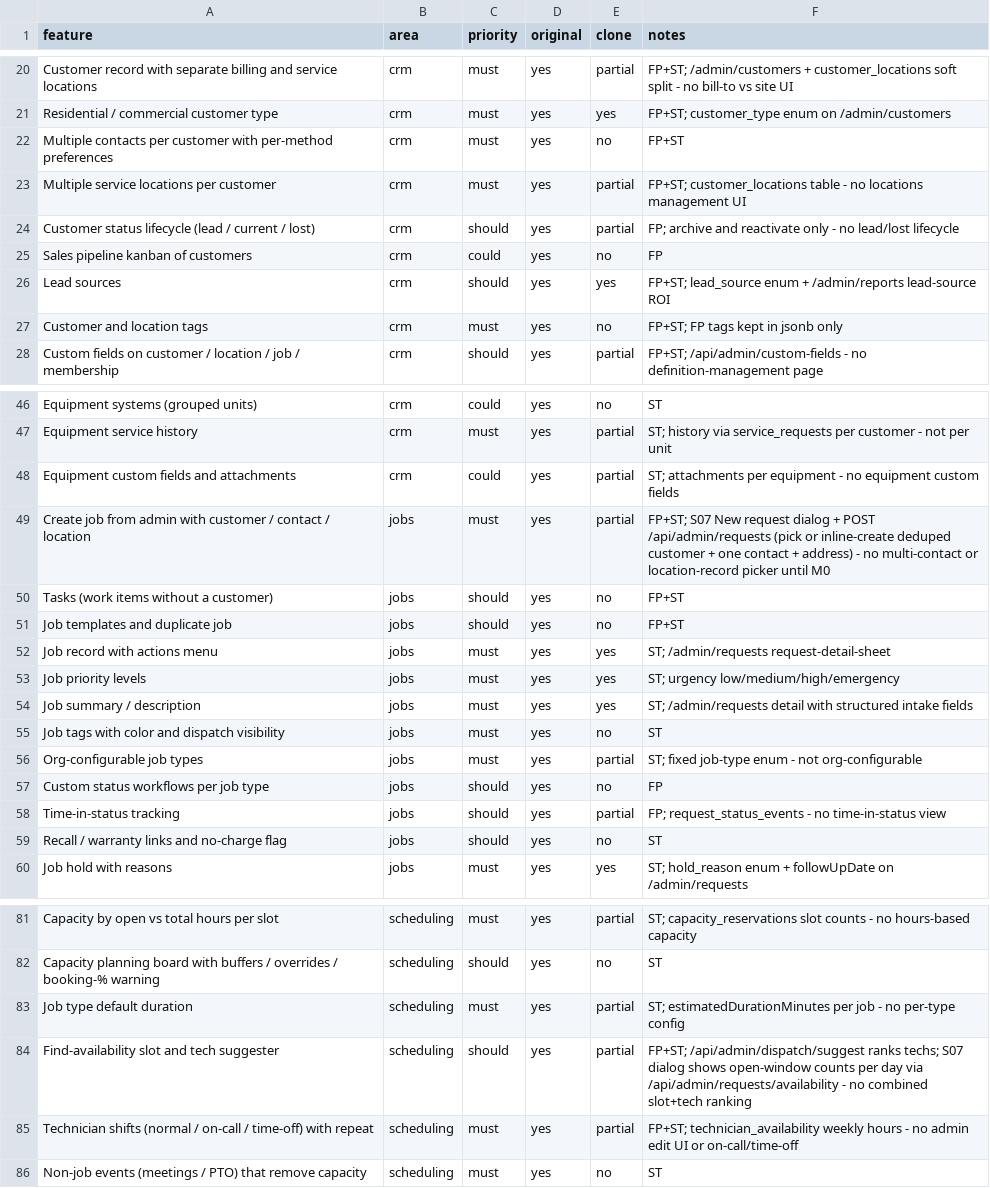
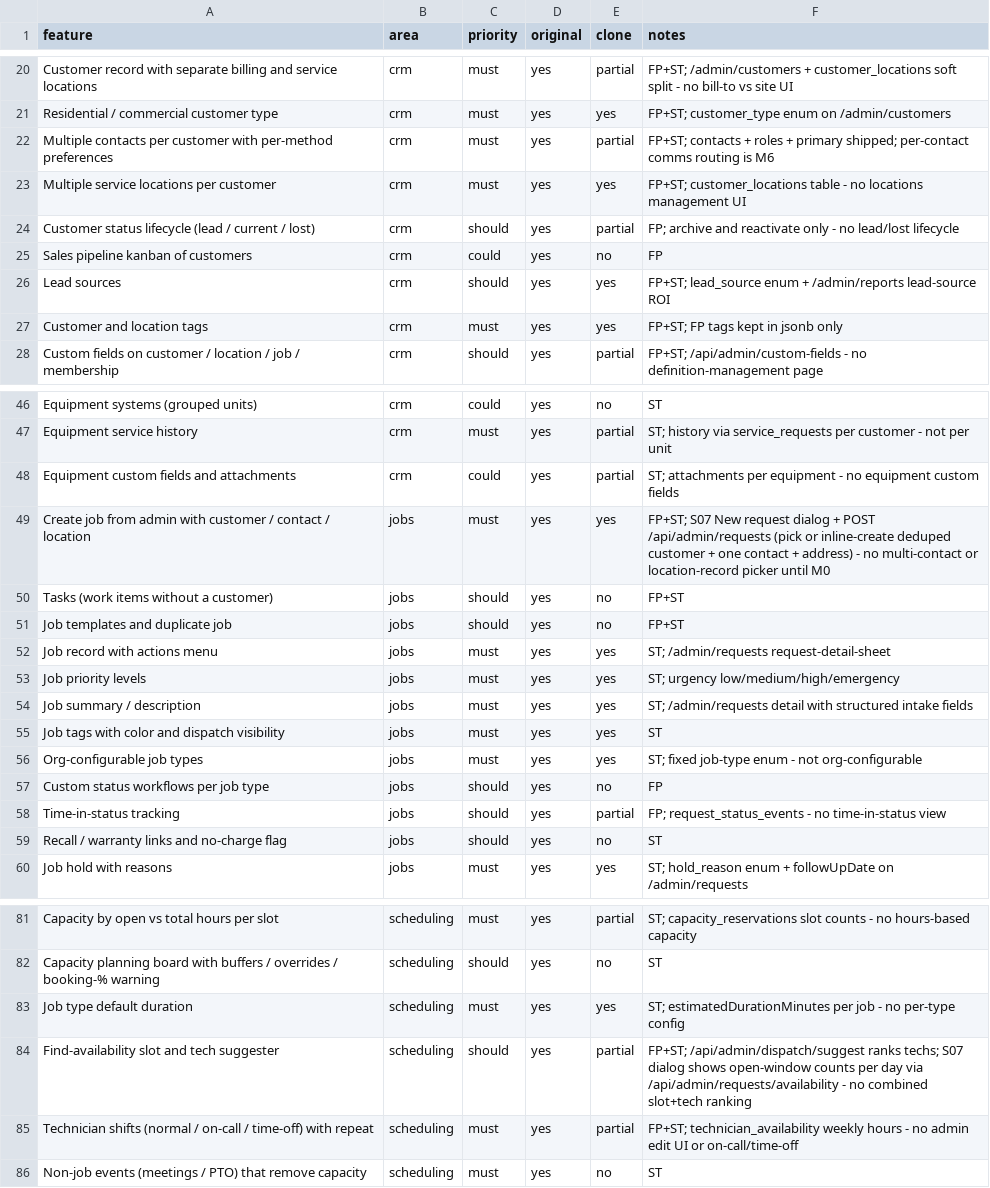
Before and after one commit to Sizbei/ai-hvac-agent, a CSV file: replica/features.csv, drawn as a sheet; only a part is shown, gaps mark what is left out.

```diff
--- a/replica/features.csv
+++ b/replica/features.csv
@@ -21,4 +21,4 @@ Customer record with separate billing and service locations,crm,must,yes,partial
 Residential / commercial customer type,crm,must,yes,yes,FP+ST; customer_type enum on /admin/customers
-Multiple contacts per customer with per-method preferences,crm,must,yes,no,FP+ST
-Multiple service locations per customer,crm,must,yes,partial,FP+ST; customer_locations table - no locations management UI
+Multiple contacts per customer with per-method preferences,crm,must,yes,partial,FP+ST; contacts + roles + primary shipped; per-contact comms routing is M6
+Multiple service locations per customer,crm,must,yes,yes,FP+ST; customer_locations table - no locations management UI
 Customer status lifecycle (lead / current / lost),crm,should,yes,partial,FP; archive and reactivate only - no lead/lost lifecycle
@@ -26,3 +26,3 @@ Sales pipeline kanban of customers,crm,could,yes,no,FP
 Lead sources,crm,should,yes,yes,FP+ST; lead_source enum + /admin/reports lead-source ROI
-Customer and location tags,crm,must,yes,no,FP+ST; FP tags kept in jsonb only
+Customer and location tags,crm,must,yes,yes,FP+ST; FP tags kept in jsonb only
 Custom fields on customer / location / job / membership,crm,should,yes,partial,FP+ST; /api/admin/custom-fields - no definition-management page
@@ -48,3 +48,3 @@ Equipment service history,crm,must,yes,partial,ST; history via service_requests
 Equipment custom fields and attachments,crm,could,yes,partial,ST; attachments per equipment - no equipment custom fields
-Create job from admin with customer / contact / location,jobs,must,yes,partial,FP+ST; S07 New request dialog + POST /api/admin/requests (pick or inline-create deduped customer + one contact + address) - no multi-contact or location-record picker until M0
+Create job from admin with customer / contact / location,jobs,must,yes,yes,FP+ST; S07 New request dialog + POST /api/admin/requests (pick or inline-create deduped customer + one contact + address) - no multi-contact or location-record picker until M0
 Tasks (work items without a customer),jobs,should,yes,no,FP+ST
@@ -54,4 +54,4 @@ Job priority levels,jobs,must,yes,yes,ST; urgency low/medium/high/emergency
 Job summary / description,jobs,must,yes,yes,ST; /admin/requests detail with structured intake fields
-Job tags with color and dispatch visibility,jobs,must,yes,no,ST
-Org-configurable job types,jobs,must,yes,partial,ST; fixed job-type enum - not org-configurable
+Job tags with color and dispatch visibility,jobs,must,yes,yes,ST
+Org-configurable job types,jobs,must,yes,yes,ST; fixed job-type enum - not org-configurable
 Custom status workflows per job type,jobs,should,yes,no,FP
@@ -82,3 +82,3 @@ Capacity by open vs total hours per slot,scheduling,must,yes,partial,ST; capacit
 Capacity planning board with buffers / overrides / booking-% warning,scheduling,should,yes,no,ST
-Job type default duration,scheduling,must,yes,partial,ST; estimatedDurationMinutes per job - no per-type config
+Job type default duration,scheduling,must,yes,yes,ST; estimatedDurationMinutes per job - no per-type config
 Find-availability slot and tech suggester,scheduling,should,yes,partial,FP+ST; /api/admin/dispatch/suggest ranks techs; S07 dialog shows open-window counts per day via /api/admin/requests/availability - no combined slot+tech ranking
```
Also changed, not shown: 5 other files.
